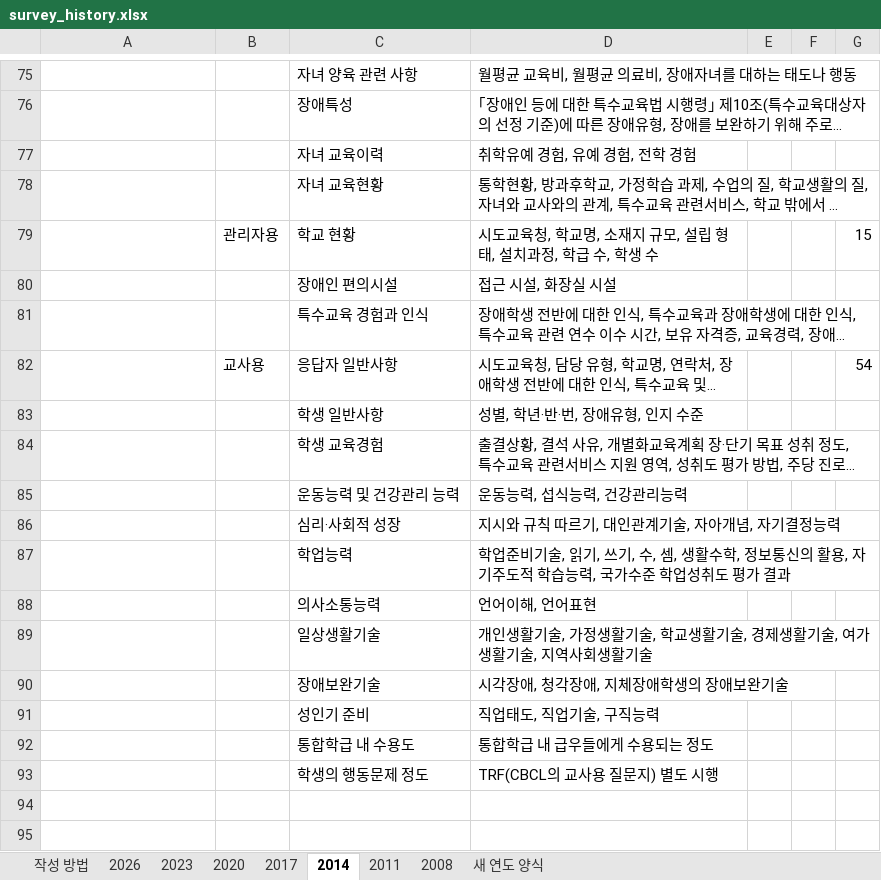
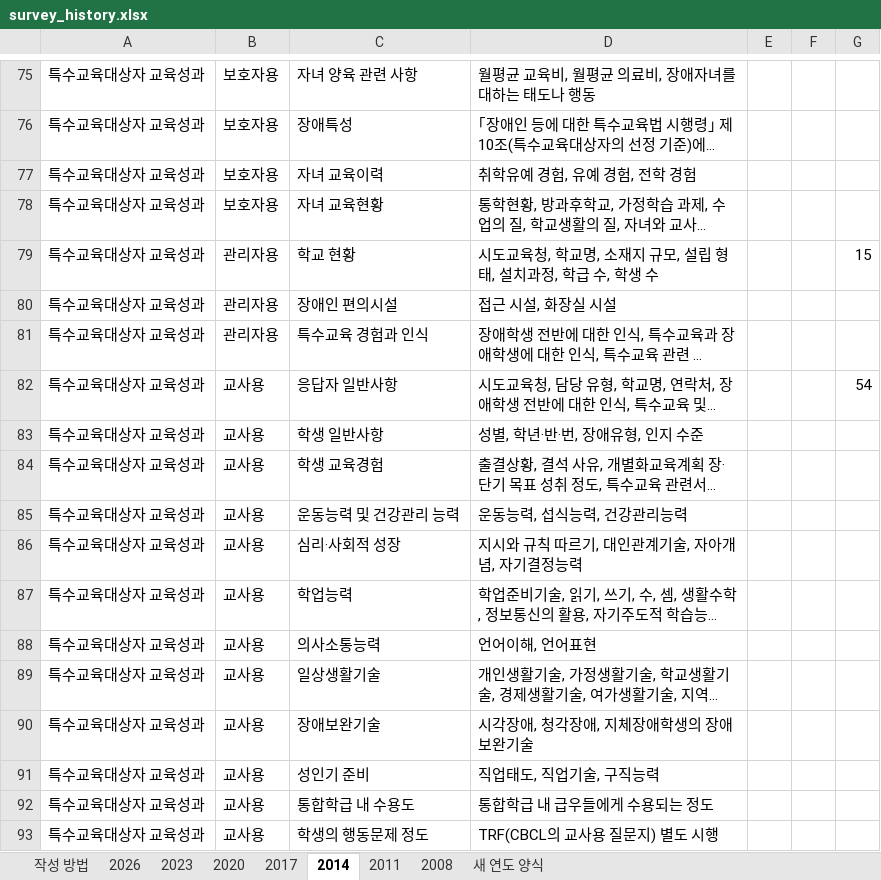
Before and after one commit to jseonae/nise-v2, an Excel workbook: data/kr/survey_history/survey_history.xlsx, sheet 2014, drawn as a sheet; only a part is shown, gaps mark what is left out; long unchanged cells end in …; values as stored, in another font and other column widths than the file's, no cell formats; the diff covers the shown part only; the diff names each change by its address in the sheet, - before the commit and + after, or states it on an @@ line.

```diff
--- a/data/kr/survey_history/survey_history.xlsx (sheet 2014)
+++ b/data/kr/survey_history/survey_history.xlsx (sheet 2014)
-A75:A93: (empty)
+A75:A93: 특수교육대상자 교육성과
-B75:B78: (empty)
+B75:B78: 보호자용
-B80:B81: (empty)
+B80:B81: 관리자용
-B83:B93: (empty)
+B83:B93: 교사용
```
Also changed, not shown: 95 edited cells elsewhere in this sheet, sheet 2020, sheet 2017, sheet 2023, sheet 2008, sheet 2011, sheet 작성 방법, 2 more sheets, cell formats, 4 other files.
